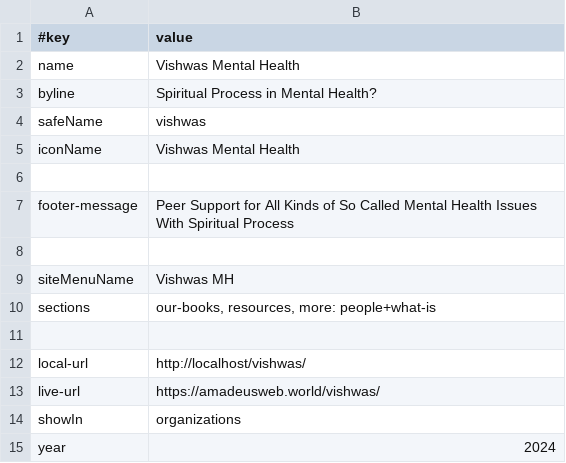
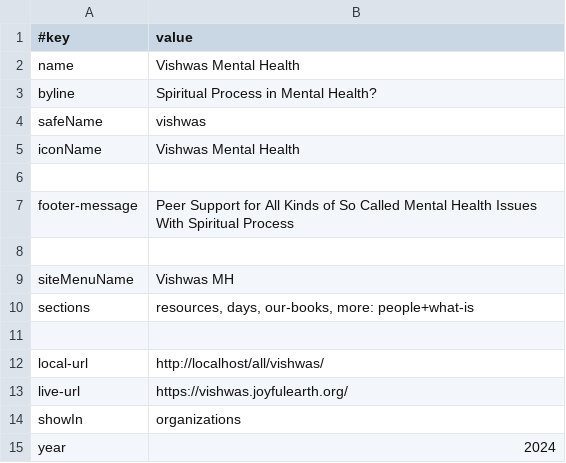
Before and after one commit to joyfulearth-members/vishwas, a TSV file: data/site.tsv, drawn as a sheet.

Commit message:
make vishwas . je

```diff
--- a/data/site.tsv
+++ b/data/site.tsv
@@ -9,6 +9,6 @@ footer-message	Peer Support for All Kinds of So Called Mental Health Issues With
 siteMenuName	Vishwas MH
-sections	our-books, resources, more: people+what-is
+sections	resources, days, our-books, more: people+what-is
 
-local-url	http://localhost/vishwas/
-live-url	https://amadeusweb.world/vishwas/
+local-url	http://localhost/all/vishwas/
+live-url	https://vishwas.joyfulearth.org/
 showIn	organizations
```
Also changed, not shown: 25 other files.
